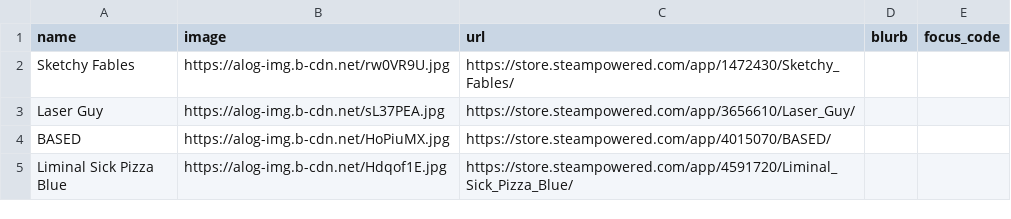
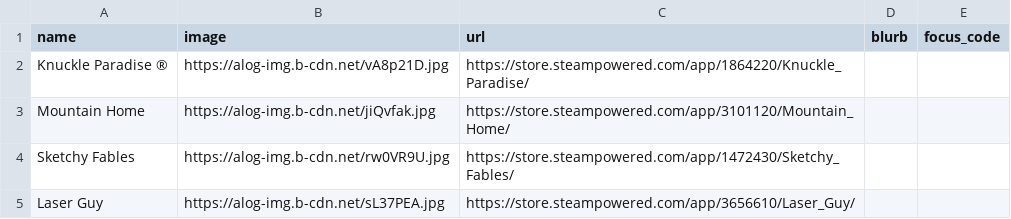
Before and after one commit to RaycatWhoDat/games-list, a CSV file: public/games.csv, drawn as a sheet; only a part is shown; the shorter side is filled out with more unchanged rows; the diff names each change by its address in the sheet, - before the commit and + after, or states it on an @@ line.

Commit message:
Add new games to games.csv
Added two new games with their details to the CSV.

```diff
--- a/public/games.csv
+++ b/public/games.csv
+row 2: Knuckle Paradise ® | https://alog-img.b-cdn.net/vA8p21D.jpg | https://store.steampowered.com/app/1864220/Knuckle_Paradise/
+row 3: Mountain Home | https://alog-img.b-cdn.net/jiQvfak.jpg | https://store.steampowered.com/app/3101120/Mountain_Home/
```
